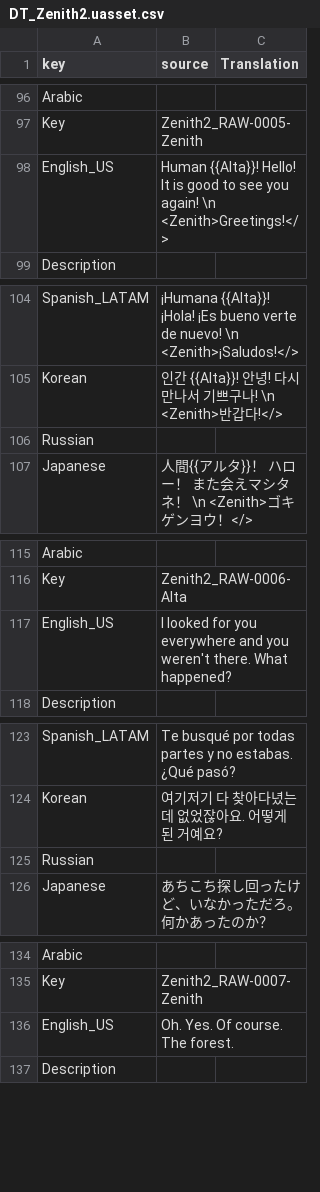
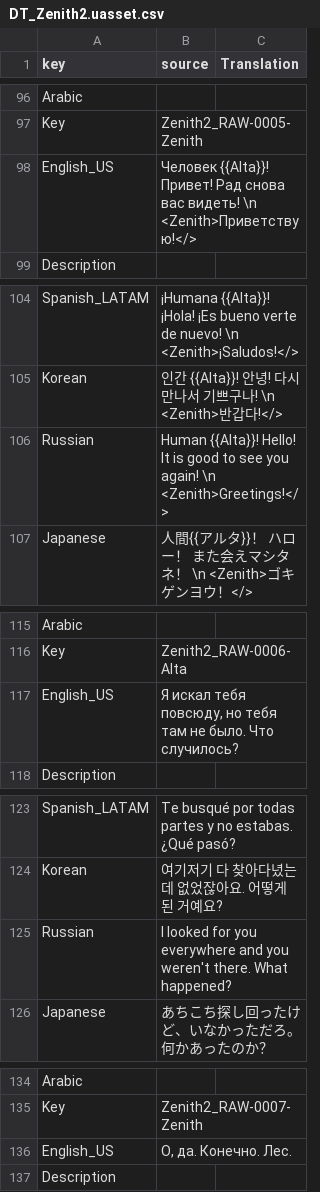
Before and after one commit to Dontaz/Wanderstop-RU, a CSV file: ru_files/TheClearing/Content/Data/Dialogue/Localization/DT_Zenith2.uasset.csv, drawn as a sheet; only a part is shown, gaps mark what is left out; the diff covers the shown part only.

Commit message:
Update DT_Zenith2.uasset.csv

```diff
--- a/ru_files/TheClearing/Content/Data/Dialogue/Localization/DT_Zenith2.uasset.csv
+++ b/ru_files/TheClearing/Content/Data/Dialogue/Localization/DT_Zenith2.uasset.csv
@@ -97,3 +97,3 @@ Arabic,,
 Key,Zenith2_RAW-0005-Zenith,
-English_US,Human {{Alta}}! Hello! It is good to see you again! \n <Zenith>Greetings!</>,
+English_US,Человек {{Alta}}! Привет! Рад снова вас видеть! \n <Zenith>Приветствую!</>,
 Description,,
@@ -105,3 +105,3 @@ Spanish_LATAM,¡Humana {{Alta}}! ¡Hola! ¡Es bueno verte de nuevo! \n <Zenith>
 Korean,인간 {{Alta}}! 안녕! 다시 만나서 기쁘구나! \n <Zenith>반갑다!</>,
-Russian,,
+Russian,Human {{Alta}}! Hello! It is good to see you again! \n <Zenith>Greetings!</>,
 Japanese,人間{{アルタ}}！ ハロー！ また会えマシタネ！ \n <Zenith>ゴキゲンヨウ！</>,
@@ -116,3 +116,3 @@ Arabic,,
 Key,Zenith2_RAW-0006-Alta,
-English_US,"I looked for you everywhere and you weren't there. What happened?",
+English_US,"Я искал тебя повсюду, но тебя там не было. Что случилось?",
 Description,,
@@ -124,3 +124,3 @@ Spanish_LATAM,Te busqué por todas partes y no estabas. ¿Qué pasó?,
 Korean,여기저기 다 찾아다녔는데 없었잖아요. 어떻게 된 거예요?,
-Russian,,
+Russian,I looked for you everywhere and you weren't there. What happened?,
 Japanese,あちこち探し回ったけど、いなかっただろ。何かあったのか？,
@@ -135,3 +135,3 @@ Arabic,,
 Key,Zenith2_RAW-0007-Zenith,
-English_US,Oh. Yes. Of course. The forest.,
+English_US,"О, да. Конечно. Лес.",
 Description,,
```
Also changed, not shown: 43 edited cells elsewhere in this file.
